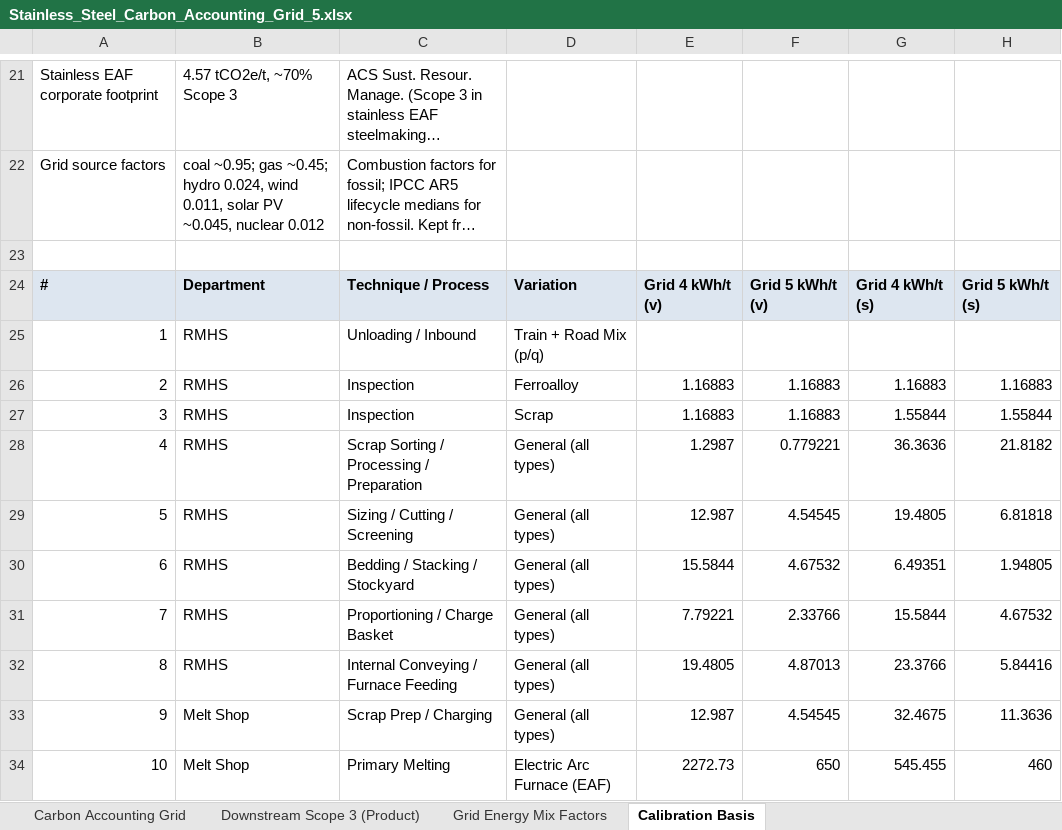
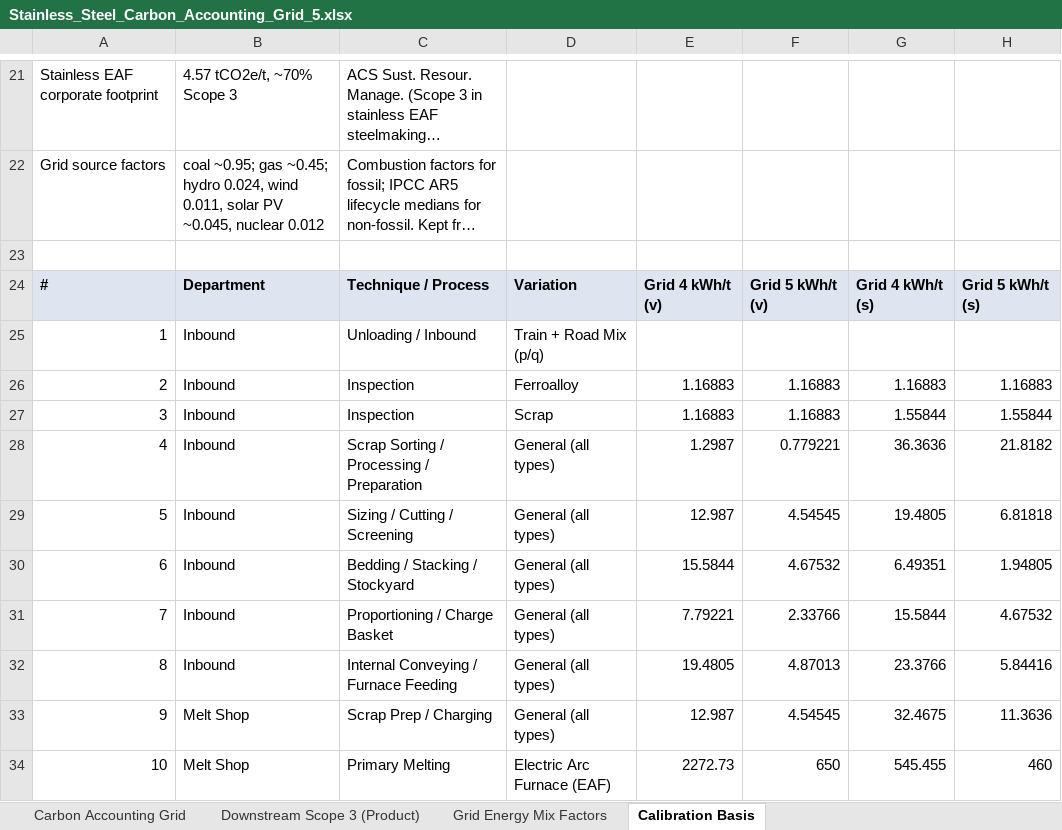
Before and after one commit to ZarciusOnDeath/CarbonSpark, an Excel workbook: data/source/Stainless_Steel_Carbon_Accounting_Grid_5.xlsx, sheet Calibration Basis, drawn as a sheet; only a part is shown, gaps mark what is left out; long unchanged cells end in …; values as stored, in another font and other column widths than the file's, no borders; the diff names each change by its address in the sheet, - before the commit and + after, or states it on an @@ line.

```diff
--- a/data/source/Stainless_Steel_Carbon_Accounting_Grid_5.xlsx (sheet Calibration Basis)
+++ b/data/source/Stainless_Steel_Carbon_Accounting_Grid_5.xlsx (sheet Calibration Basis)
-B25:B32: RMHS
+B25:B32: Inbound
```
Also changed, not shown: sheet Carbon Accounting Grid, 19 other files.
